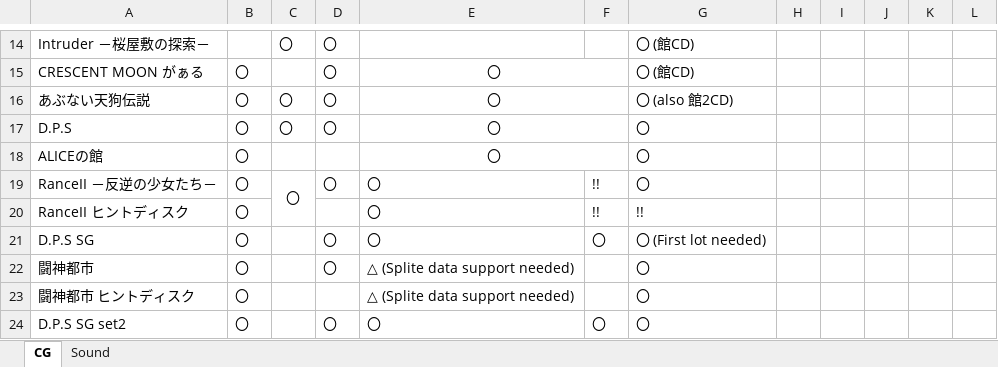
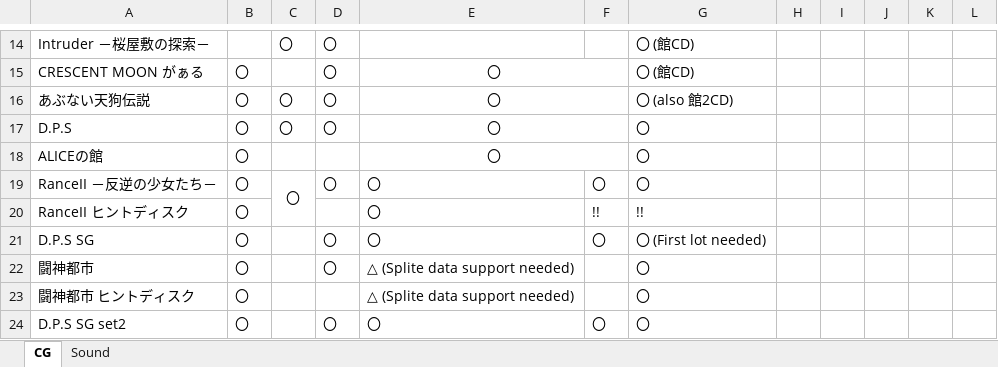
Before and after one commit to Lutepatious/AliceConv, an Excel workbook: docs/WorkingStatus.xlsx, sheet CG, drawn as a sheet; only a part is shown, gaps mark what is left out; values as stored, in another font and other column widths than the file's, no borders; the diff names each change by its address in the sheet, - before the commit and + after, or states it on an @@ line.

```diff
--- a/docs/WorkingStatus.xlsx (sheet CG)
+++ b/docs/WorkingStatus.xlsx (sheet CG)
-F19: !!
+F19: 〇
```
Also changed, not shown: 2 other files.
